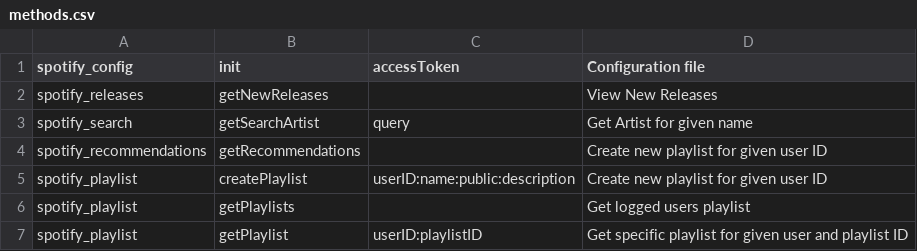
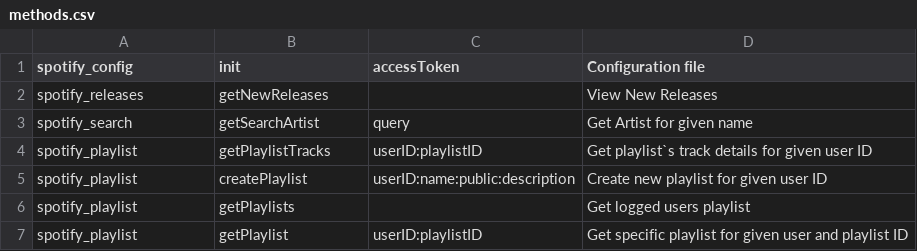
Before and after one commit to Bmax-Tech/WSO2-Connector, a CSV file: org.wso2.carbon.esb.connector.spotify/src/main/resources/methods.csv, drawn as a sheet.

Commit message:
removed getRecommendation and added getPlaylistTracks method

```diff
--- a/org.wso2.carbon.esb.connector.spotify/src/main/resources/methods.csv
+++ b/org.wso2.carbon.esb.connector.spotify/src/main/resources/methods.csv
@@ -3,3 +3,3 @@ spotify_releases,getNewReleases,,View New Releases
 spotify_search,getSearchArtist,query,Get Artist for given name
-spotify_recommendations,getRecommendations,,Create new playlist for given user ID
+spotify_playlist,getPlaylistTracks,userID:playlistID,Get playlist`s track details for given user ID
 spotify_playlist,createPlaylist,userID:name:public:description,Create new playlist for given user ID
```
Also changed, not shown: org.wso2.carbon.esb.connector.spotify/target/classes/methods.csv, 13 other files.
